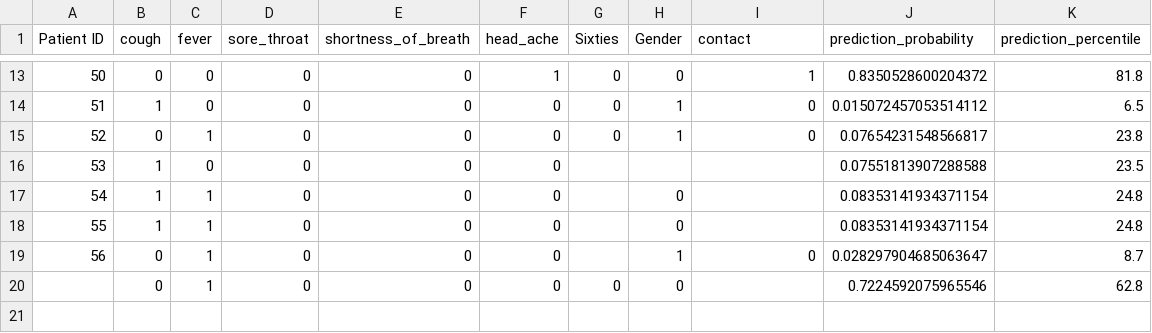
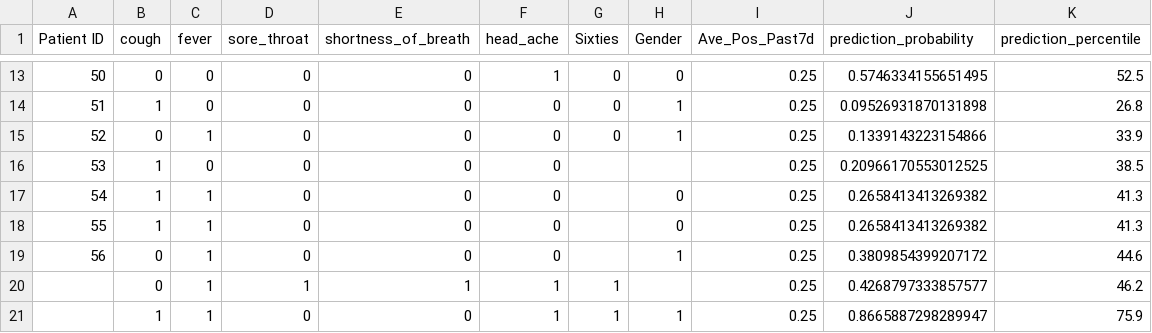
Before and after one commit to nitimkc/covid_tests, a CSV file: predictiondata/predictions/predictions.csv, drawn as a sheet; only a part is shown, gaps mark what is left out; the diff covers the shown part only.

```diff
--- a/predictiondata/predictions/predictions.csv
+++ b/predictiondata/predictions/predictions.csv
@@ -1 +1 @@
-Patient ID,cough,fever,sore_throat,shortness_of_breath,head_ache,Sixties,Gender,contact,prediction_probability,prediction_percentile
+Patient ID,cough,fever,sore_throat,shortness_of_breath,head_ache,Sixties,Gender,Ave_Pos_Past7d,prediction_probability,prediction_percentile
@@ -13,8 +13,9 @@ Patient ID,cough,fever,sore_throat,shortness_of_breath,head_ache,Sixties,Gender,
-50,0,0,0,0,1,0,0,1,0.8350528600204372,81.8
-51,1,0,0,0,0,0,1,0,0.015072457053514112,6.5
-52,0,1,0,0,0,0,1,0,0.07654231548566817,23.8
-53,1,0,0,0,0,,,,0.07551813907288588,23.5
-54,1,1,0,0,0,,0,,0.08353141934371154,24.8
-55,1,1,0,0,0,,0,,0.08353141934371154,24.8
-56,0,1,0,0,0,,1,0,0.028297904685063647,8.7
-,0,1,0,0,0,0,0,,0.7224592075965546,62.8
+50,0,0,0,0,1,0,0,0.25,0.5746334155651495,52.5
+51,1,0,0,0,0,0,1,0.25,0.09526931870131898,26.8
+52,0,1,0,0,0,0,1,0.25,0.1339143223154866,33.9
+53,1,0,0,0,0,,,0.25,0.20966170553012525,38.5
+54,1,1,0,0,0,,0,0.25,0.2658413413269382,41.3
+55,1,1,0,0,0,,0,0.25,0.2658413413269382,41.3
+56,0,1,0,0,0,,1,0.25,0.3809854399207172,44.6
+,0,1,1,1,1,1,,0.25,0.4268797333857577,46.2
+,1,1,0,0,1,1,1,0.25,0.8665887298289947,75.9
```
Also changed, not shown: 33 edited cells elsewhere in this file, predictiondata/testonnewdata.csv, results/results.csv, 17 other files.
